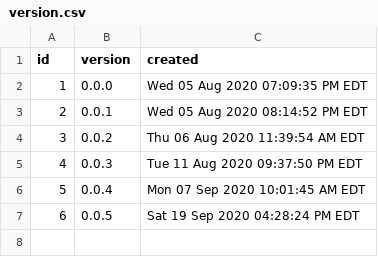
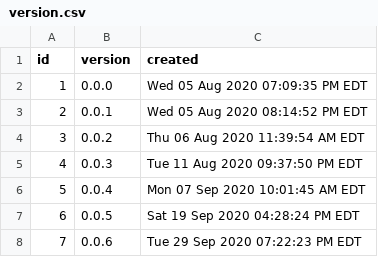
Before and after one commit to nutratech/usda-sqlite, a CSV file: sql/version.csv, drawn as a sheet; the diff names each change by its address in the sheet, - before the commit and + after, or states it on an @@ line.

```diff
--- a/sql/version.csv
+++ b/sql/version.csv
+row 8: 7 | 0.0.6 | Tue 29 Sep 2020 07:22:23 PM EDT
```
Also changed, not shown: 2 other files.
